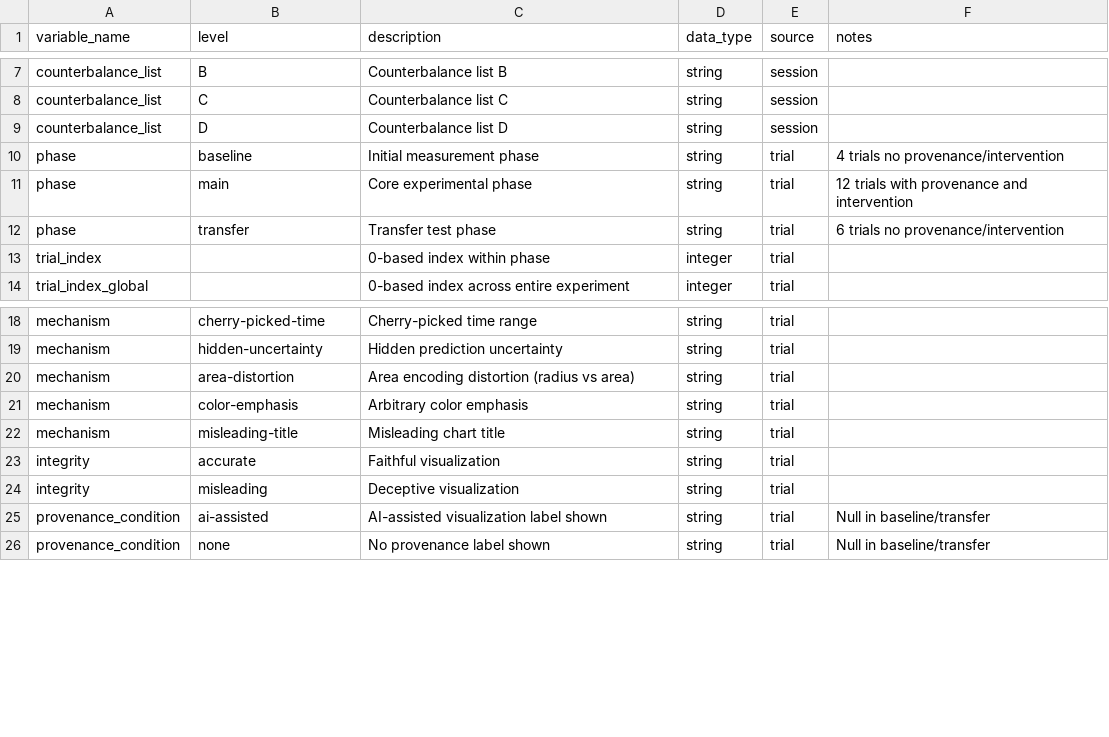
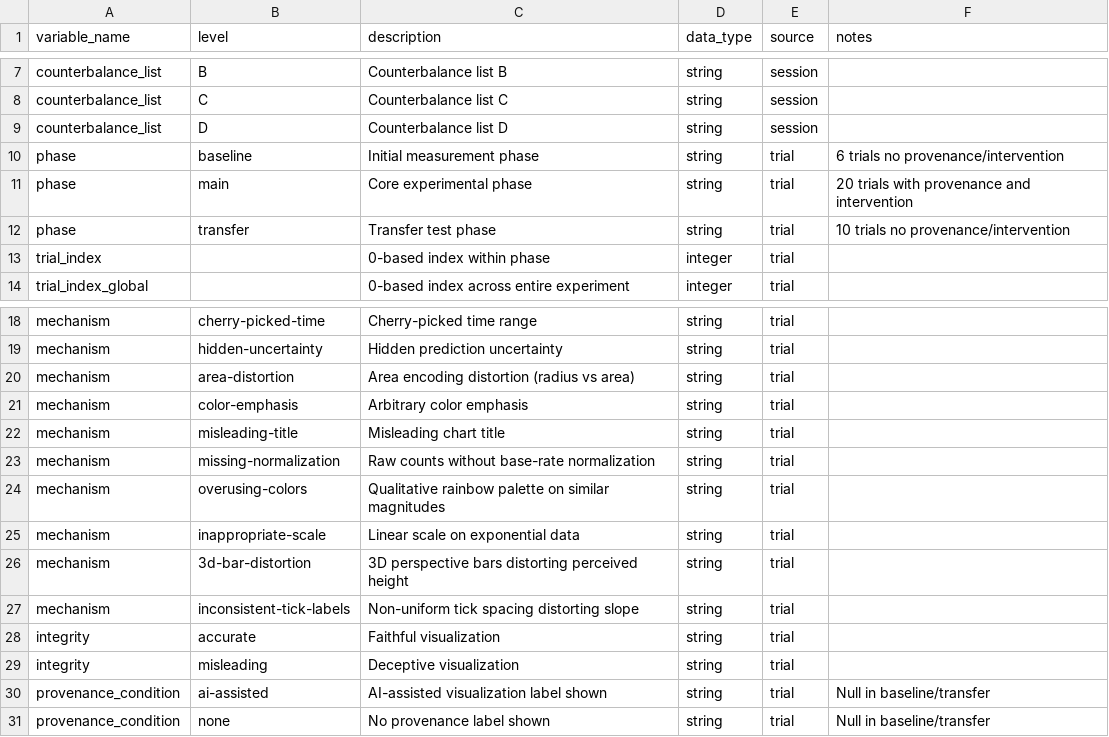
Before and after one commit to NameHaveNotName/misvis-verify, a CSV file: analysis/codebook.csv, drawn as a sheet; only a part is shown, gaps mark what is left out.

Commit message:
Add AI interpretations, results analysis, Formspree submission, enable study mode

```diff
--- a/analysis/codebook.csv
+++ b/analysis/codebook.csv
@@ -9,5 +9,5 @@ counterbalance_list,C,Counterbalance list C,string,session,
 counterbalance_list,D,Counterbalance list D,string,session,
-phase,baseline,Initial measurement phase,string,trial,4 trials no provenance/intervention
-phase,main,Core experimental phase,string,trial,12 trials with provenance and intervention
-phase,transfer,Transfer test phase,string,trial,6 trials no provenance/intervention
+phase,baseline,Initial measurement phase,string,trial,6 trials no provenance/intervention
+phase,main,Core experimental phase,string,trial,20 trials with provenance and intervention
+phase,transfer,Transfer test phase,string,trial,10 trials no provenance/intervention
 trial_index,,0-based index within phase,integer,trial,
@@ -22,2 +22,7 @@ mechanism,color-emphasis,Arbitrary color emphasis,string,trial,
 mechanism,misleading-title,Misleading chart title,string,trial,
+mechanism,missing-normalization,Raw counts without base-rate normalization,string,trial,
+mechanism,overusing-colors,Qualitative rainbow palette on similar magnitudes,string,trial,
+mechanism,inappropriate-scale,Linear scale on exponential data,string,trial,
+mechanism,3d-bar-distortion,3D perspective bars distorting perceived height,string,trial,
+mechanism,inconsistent-tick-labels,Non-uniform tick spacing distorting slope,string,trial,
 integrity,accurate,Faithful visualization,string,trial,
```
Also changed, not shown: analysis/sample_output/participants.csv, 32 other files.
